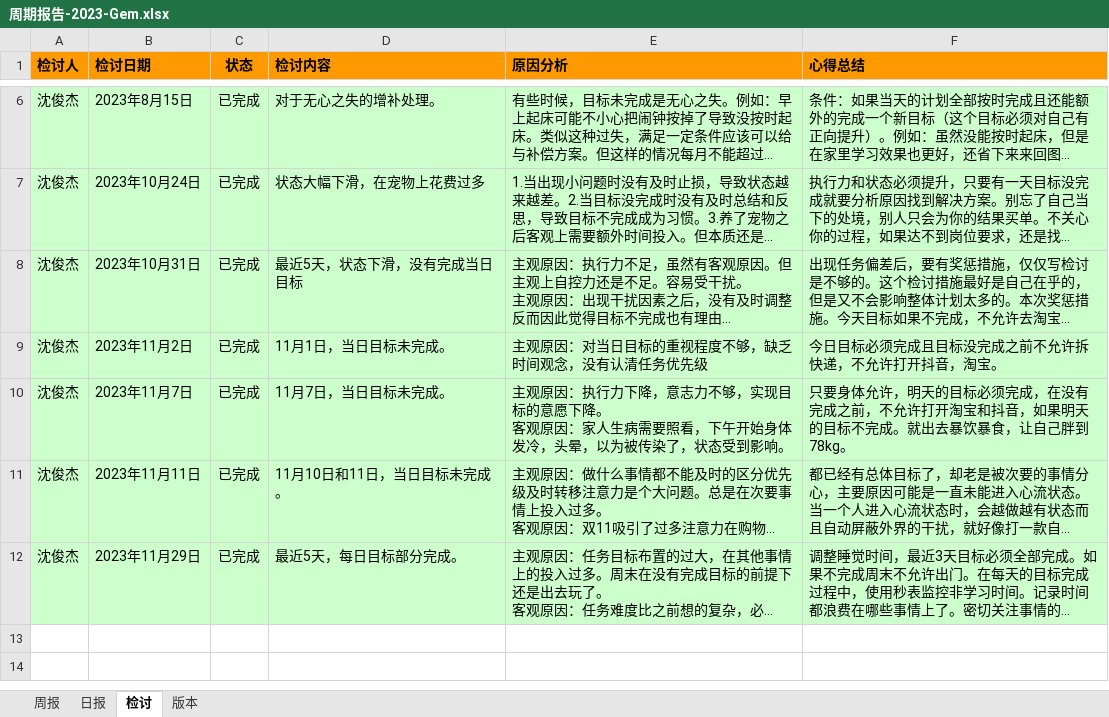
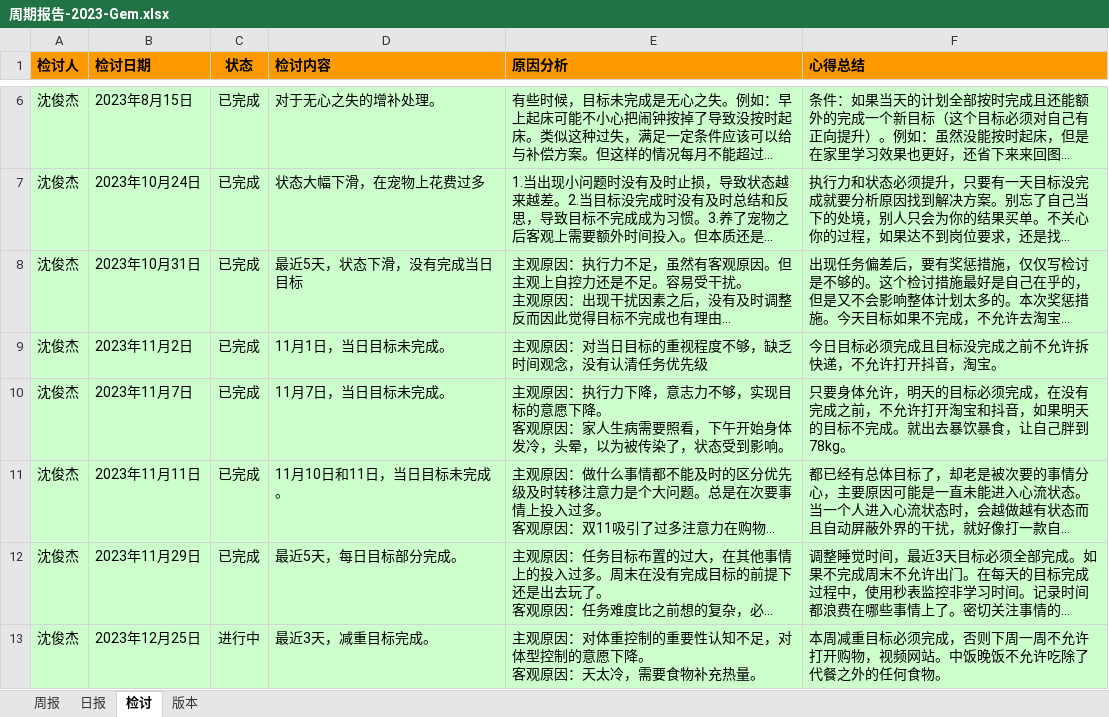
Before and after one commit to namelessmyth/beFreeCoder, an Excel workbook: docs/report/周期报告-2023-Gem.xlsx, sheet 检讨, drawn as a sheet; only a part is shown, gaps mark what is left out; long unchanged cells end in …; values as stored, in another font and other column widths than the file's, no borders; ↵ is a line break in a cell; the diff names each change by its address in the sheet, - before the commit and + after, or states it on an @@ line.

```diff
--- a/docs/report/周期报告-2023-Gem.xlsx (sheet 检讨)
+++ b/docs/report/周期报告-2023-Gem.xlsx (sheet 检讨)
+row 13: 沈俊杰 | 2023年12月25日 | 进行中 | 最近3天，减重目标完成。 | 主观原因：对体重控制的重要性认知不足，对体型控制的意愿下降。 ↵ 客观原因：天太冷，需要食物补充热量。 | 本周减重目标必须完成，否则下周一周不允许打开购物，视频网站。中饭晚饭不允许吃除了代餐之外的任何食物。
```
Also changed, not shown: sheet 日报, 18 other files.
